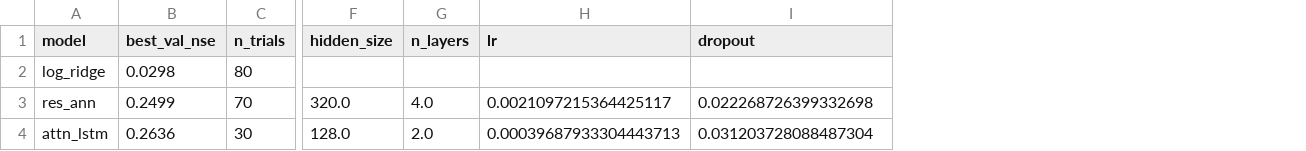
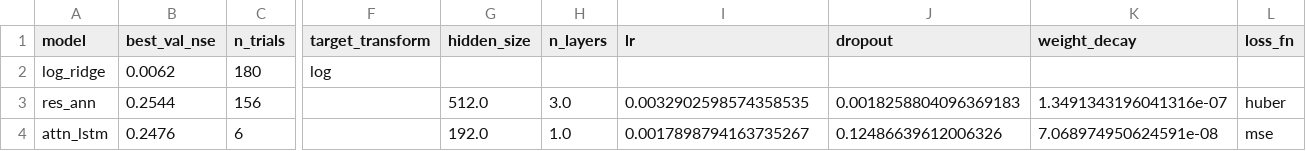
Before and after one commit to mwdunlap2004/floodnet_work, a CSV file: results/hpo_best_params_table.csv, drawn as a sheet; only a part is shown, gaps mark what is left out; addresses are those after the commit; the diff covers the shown part only; the diff names each change by its address in the sheet, - before the commit and + after, or states it on an @@ line.

Commit message:
Model updates

```diff
--- a/results/hpo_best_params_table.csv
+++ b/results/hpo_best_params_table.csv
+column F (target_transform), row 2: log
+column K (weight_decay), rows 3-4: 1.3491343196041316e-07 | 7.068974950624591e-08
+column L (loss_fn), rows 3-4: huber | mse
-B2 (best_val_nse): 0.0298
+B2 (best_val_nse): 0.0062
-C2 (n_trials): 80
+C2 (n_trials): 180
-B3 (best_val_nse): 0.2499
+B3 (best_val_nse): 0.2544
-C3 (n_trials): 70
+C3 (n_trials): 156
-G3 (hidden_size): 320.0
+G3 (hidden_size): 512.0
-H3 (n_layers): 4.0
+H3 (n_layers): 3.0
-I3 (lr): 0.0021097215364425117
+I3 (lr): 0.0032902598574358535
-J3 (dropout): 0.022268726399332698
+J3 (dropout): 0.0018258804096369183
-B4 (best_val_nse): 0.2636
+B4 (best_val_nse): 0.2476
-C4 (n_trials): 30
+C4 (n_trials): 6
-G4 (hidden_size): 128.0
+G4 (hidden_size): 192.0
-H4 (n_layers): 2.0
+H4 (n_layers): 1.0
-I4 (lr): 0.00039687933304443713
+I4 (lr): 0.0017898794163735267
-J4 (dropout): 0.031203728088487304
+J4 (dropout): 0.12486639612006326
```
Also changed, not shown: 3 edited cells elsewhere in this file, 2 other files.
